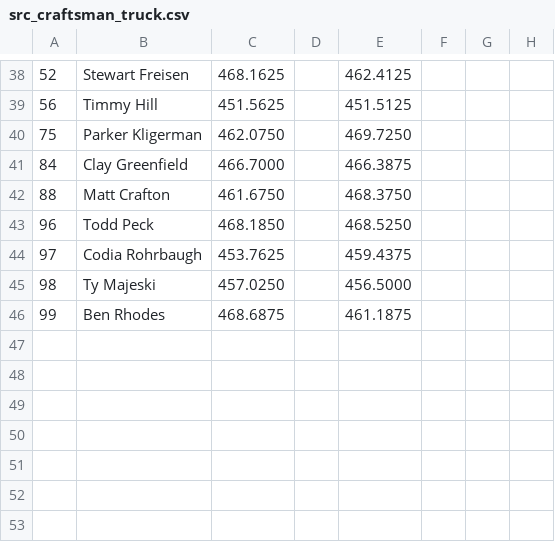
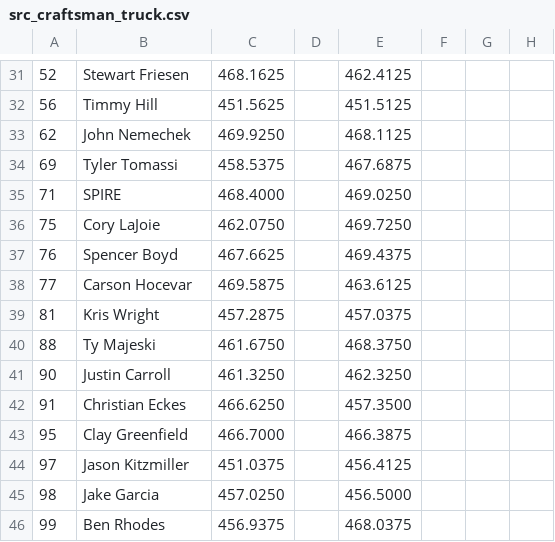
Before and after one commit to jim-edwards/NascarScanner, a CSV file: src_craftsman_truck.csv, drawn as a sheet; only a part is shown, gaps mark what is left out; removed rows and columns are numbered as before the commit, all else as after; the diff covers the shown part only; the diff names each change by its address in the sheet, - before the commit and + after, or states it on an @@ line.

```diff
--- a/src_craftsman_truck.csv
+++ b/src_craftsman_truck.csv
-B31: Stewart Freisen
+B31: Stewart Friesen
+row 33: 62 | John Nemechek | 469.9250 |  | 468.1125
+row 34: 69 | Tyler Tomassi | 458.5375 |  | 467.6875
+row 35: 71 | SPIRE | 468.4000 |  | 469.0250
-B36: Parker Kligerman
+B36: Cory LaJoie
-row 41: 84 | Clay Greenfield | 466.7000 |  | 466.3875
+row 37: 76 | Spencer Boyd | 467.6625 |  | 469.4375
+row 38: 77 | Carson Hocevar | 469.5875 |  | 463.6125
+row 39: 81 | Kris Wright | 457.2875 |  | 457.0375
-B40: Matt Crafton
+B40: Ty Majeski
-row 43: 96 | Todd Peck | 468.1850 |  | 468.5250
+row 41: 90 | Justin Carroll | 461.3250 |  | 462.3250
+row 42: 91 | Christian Eckes | 466.6250 |  | 457.3500
+row 43: 95 | Clay Greenfield | 466.7000 |  | 466.3875
-B44: Codia Rohrbaugh
+B44: Jason Kitzmiller
-C44: 453.7625
+C44: 451.0375
-E44: 459.4375
+E44: 456.4125
-B45: Ty Majeski
+B45: Jake Garcia
-C46: 468.6875
+C46: 456.9375
-E46: 461.1875
+E46: 468.0375
```
Also changed, not shown: 5 added rows, 12 removed rows and 49 edited cells elsewhere in this file, src_cup_series.csv, src_race_channels.csv, 7 other files.
